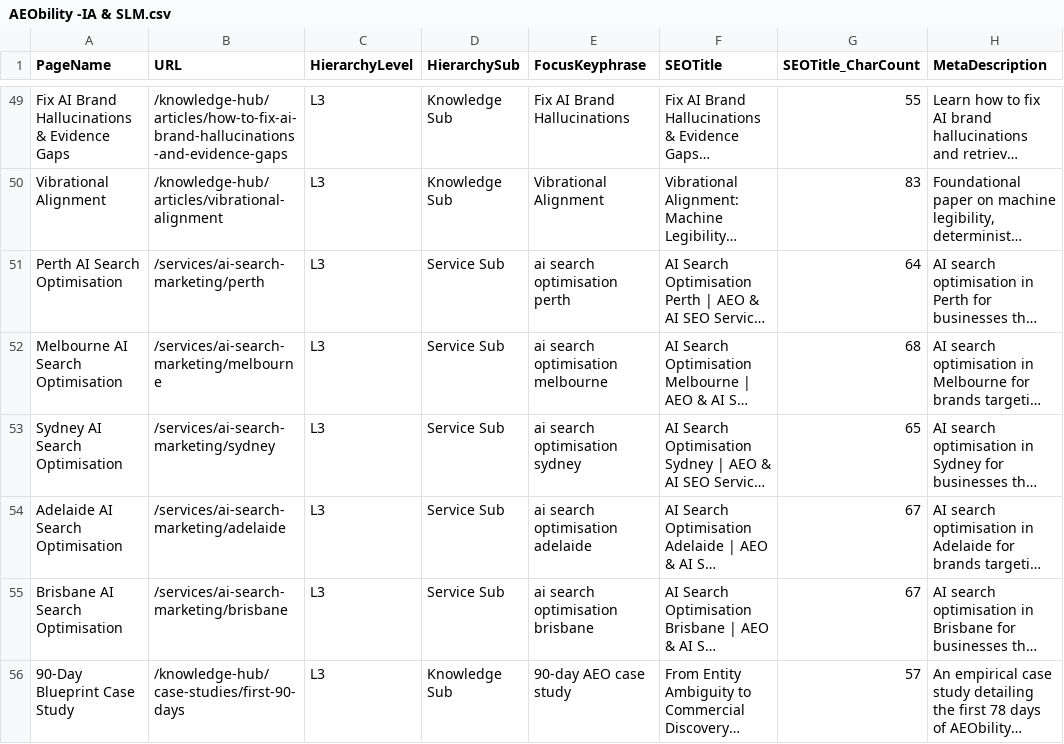
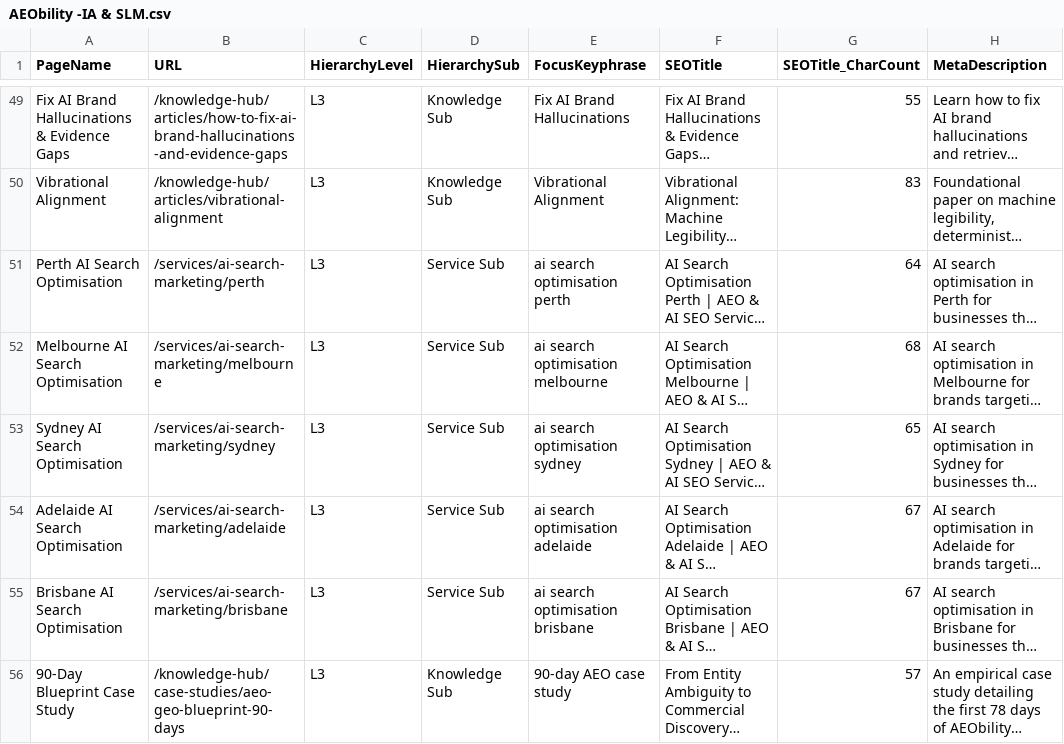
Before and after one commit to vinsnt76/aeobilty, a CSV file: AEObility -IA & SLM.csv, drawn as a sheet; only a part is shown, gaps mark what is left out; long unchanged cells end in …; the diff names each change by its address in the sheet, - before the commit and + after, or states it on an @@ line.

Commit message:
chore: update case study url in ia matrix and rebuild knowledge base

```diff
--- a/AEObility -IA & SLM.csv
+++ b/AEObility -IA & SLM.csv
-B56 (URL): /knowledge-hub/case-studies/first-90-days
+B56 (URL): /knowledge-hub/case-studies/aeo-geo-blueprint-90-days
```
Also changed, not shown: 1 other file.
